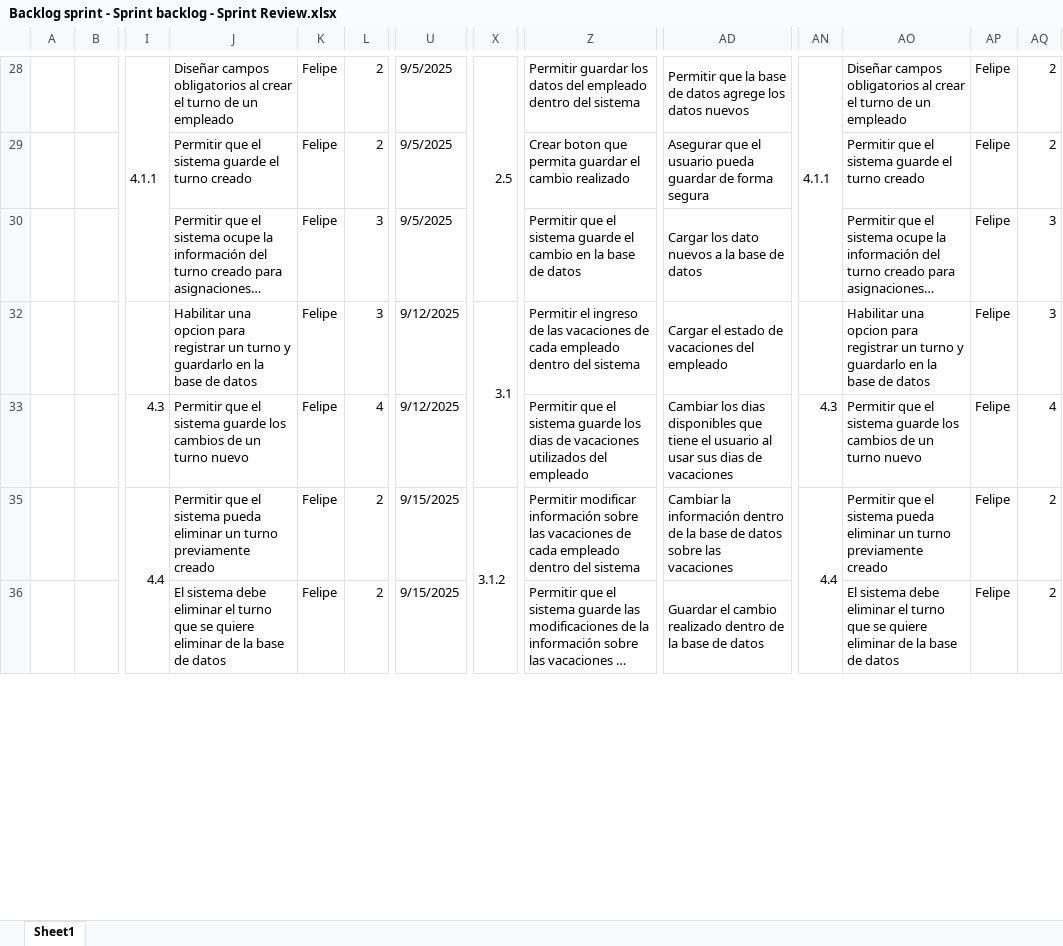
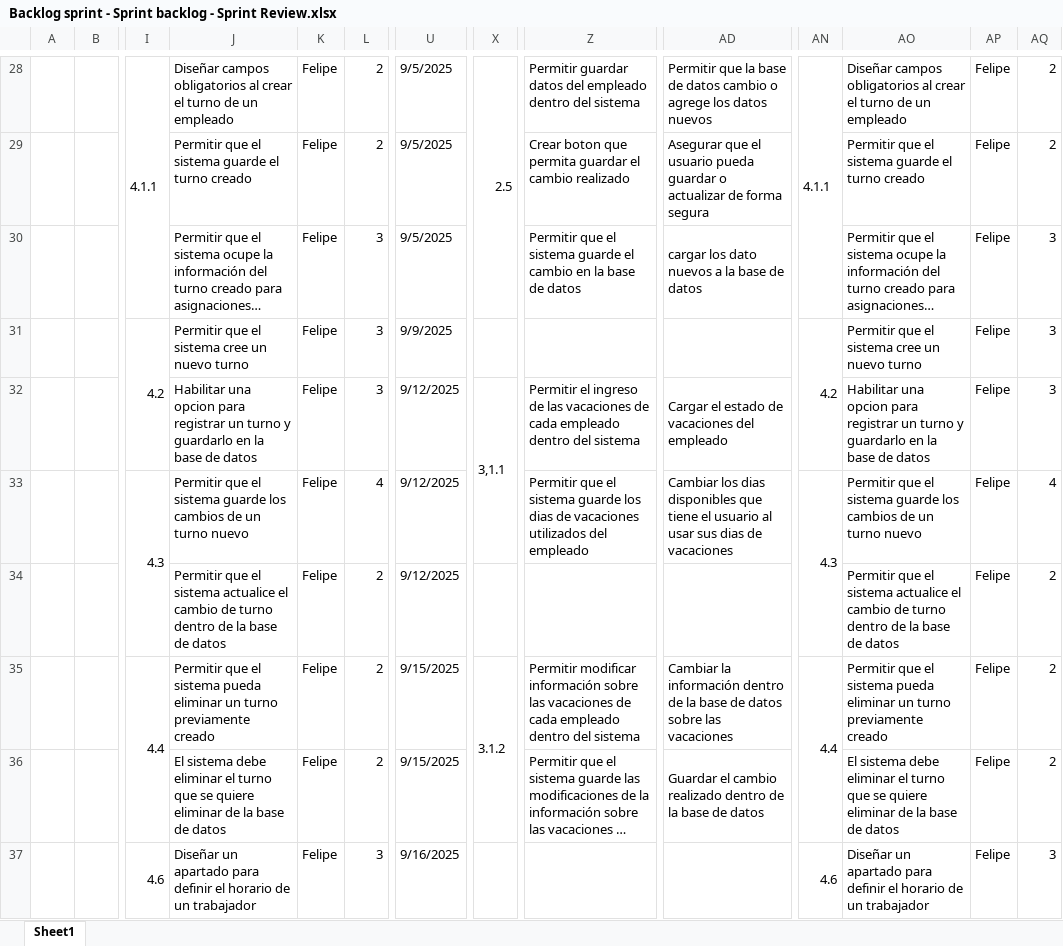
Before and after one commit to vixo23/ING-DE-SOFTWARE, an Excel workbook: INCREMENTO2/EXCELS/Backlog sprint - Sprint backlog - Sprint Review.xlsx, sheet Sheet1, drawn as a sheet; only a part is shown, gaps mark what is left out; long unchanged cells end in …; values as stored, in another font and other column widths than the file's, no cell formats; table styles not drawn; rows hold the shown columns only; the diff covers the shown part only; the diff names each change by its address in the sheet, - before the commit and + after, or states it on an @@ line.

```diff
--- a/INCREMENTO2/EXCELS/Backlog sprint - Sprint backlog - Sprint Review.xlsx (sheet Sheet1)
+++ b/INCREMENTO2/EXCELS/Backlog sprint - Sprint backlog - Sprint Review.xlsx (sheet Sheet1)
-Z28: Permitir guardar los datos del…
+Z28: Permitir guardar datos del…
-AD28: …de datos agrege los…
+AD28: …de datos cambio o agrege los…
-AD29: …pueda guardar de forma…
+AD29: …pueda guardar o actualizar de forma…
-AD30: Cargar los dato nuevos a la base de datos
+AD30: cargar los dato nuevos a la base de datos
@@ row 31 unhidden:  |  | 4.2 | Permitir que el sistema cree un nuevo turno | Felipe | 3 | 9/9/2025 |  |  |  | 4.2 | Permitir que el sistema cree un nuevo turno | Felipe | 3 @@
-X32: 3.1
+X32: 3,1.1
+I33:I34 merged
+AN33:AN34 merged
@@ row 34 unhidden:  |  |  | Permitir que el sistema actualice el cambio de turno dentro de la base de datos | Felipe | 2 | 9/12/2025 |  |  |  |  | Permitir que el sistema actualice el cambio de turno dentro de la base de datos | Felipe | 2 @@
@@ row 37 unhidden:  |  | 4.6 | Diseñar un apartado para definir el horario de un trabajador | Felipe | 3 | 9/16/2025 |  |  |  | 4.6 | Diseñar un apartado para definir el horario de un trabajador | Felipe | 3 @@
```
Also changed, not shown: 74 added rows, 34 hidden or unhidden rows, 39 edited cells and merged cells elsewhere in this sheet, cell formats, hidden cells, INCREMENTO2/Excels/Backlog sprint - Sprint backlog - Sprint Review.xlsx.
